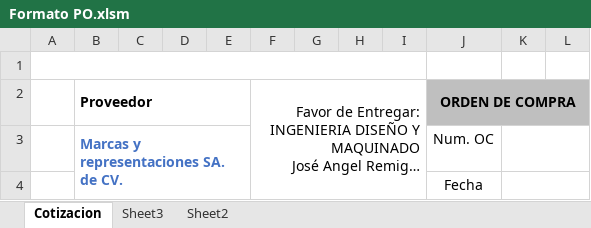
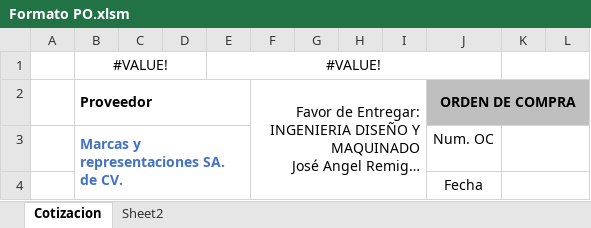
Before and after one commit to UnDogmaticSocrates/IDM_project, an Excel workbook: Formato PO.xlsm, sheet Cotizacion, drawn as a sheet; only a part is shown; long unchanged cells end in …; values as stored, in another font and other column widths than the file's, no borders; charts and pictures not drawn; removed rows and columns are numbered as before the commit, all else as after; the diff names each change by its address in the sheet, - before the commit and + after, or states it on an @@ line.

```diff
--- a/Formato PO.xlsm (sheet Cotizacion)
+++ b/Formato PO.xlsm (sheet Cotizacion)
-sheet tab: Sheet3
-A1:I1 merged
-row 1: (empty)
+row 1:  | #VALUE! |  |  | #VALUE!
+B1:D1 merged
+E1:J1 merged
+K1:L1 merged
```
Also changed, not shown: charts or pictures, 7 other files.
